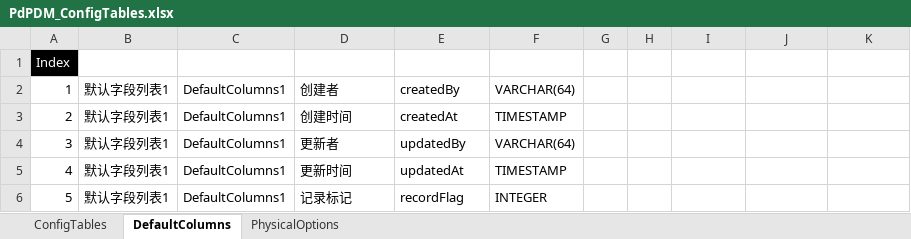
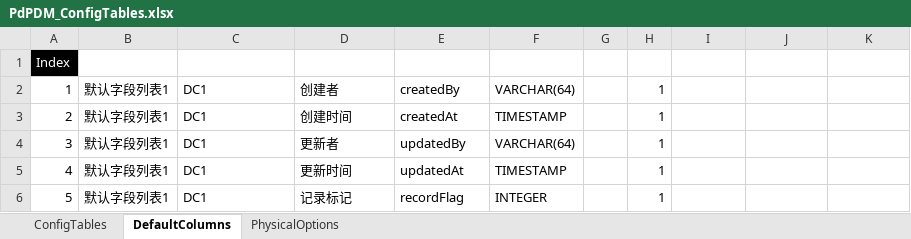
Before and after one commit to duanzhihui/PdVBS, an Excel workbook: PdPDM/PdPDM_ConfigTables.xlsx, sheet DefaultColumns, drawn as a sheet; values as stored, in another font and other column widths than the file's, no borders; table styles not drawn; the diff names each change by its address in the sheet, - before the commit and + after, or states it on an @@ line.

```diff
--- a/PdPDM/PdPDM_ConfigTables.xlsx (sheet DefaultColumns)
+++ b/PdPDM/PdPDM_ConfigTables.xlsx (sheet DefaultColumns)
-C2:C6 (Default Code): DefaultColumns1
+C2:C6 (Default Code): DC1
-H2:H6 (M): (empty)
+H2:H6 (M): 1
```
Also changed, not shown: sheet ConfigTables, PdPDM/PdPDM_AttachTables.xlsx, PdPDM/PdPDM_ImportPackages.xlsx, 11 other files.
